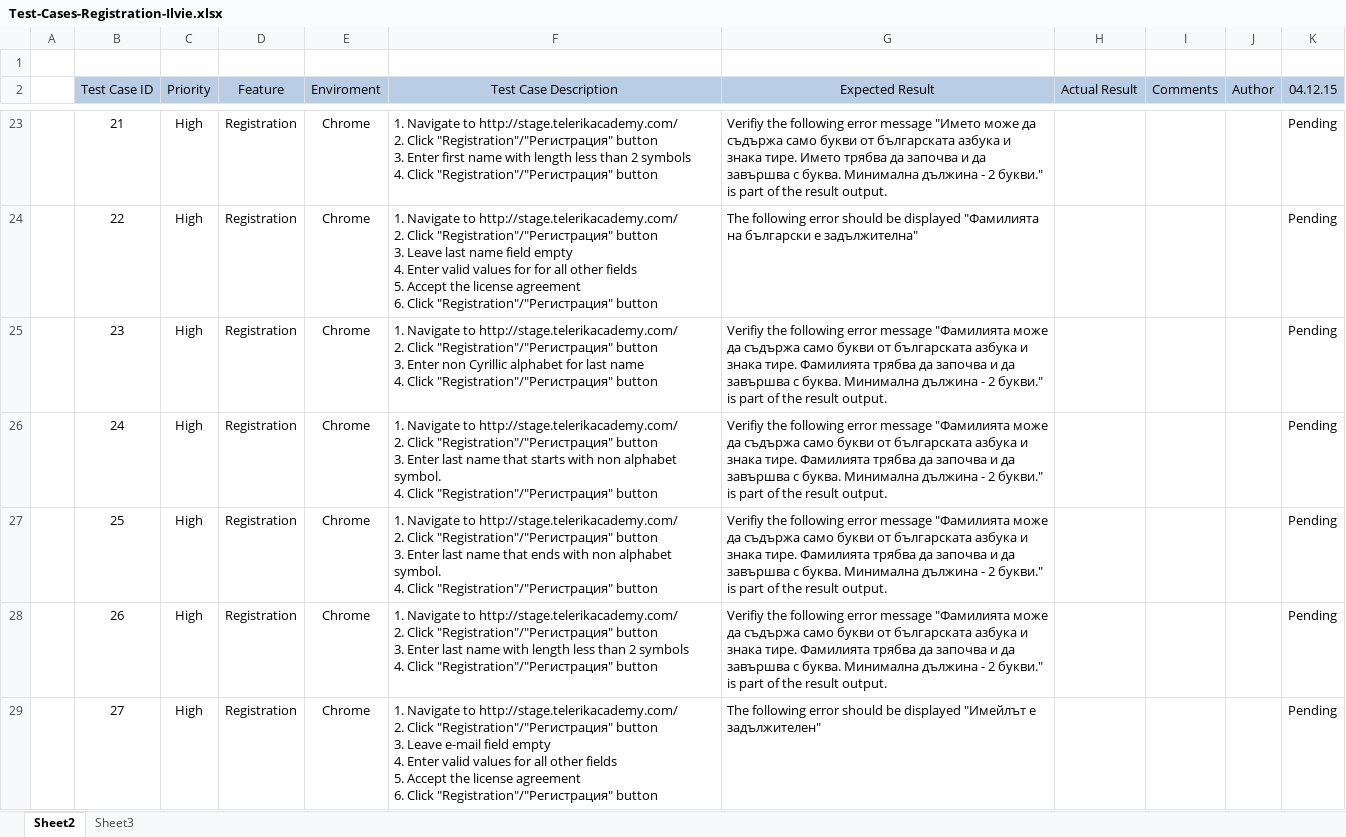
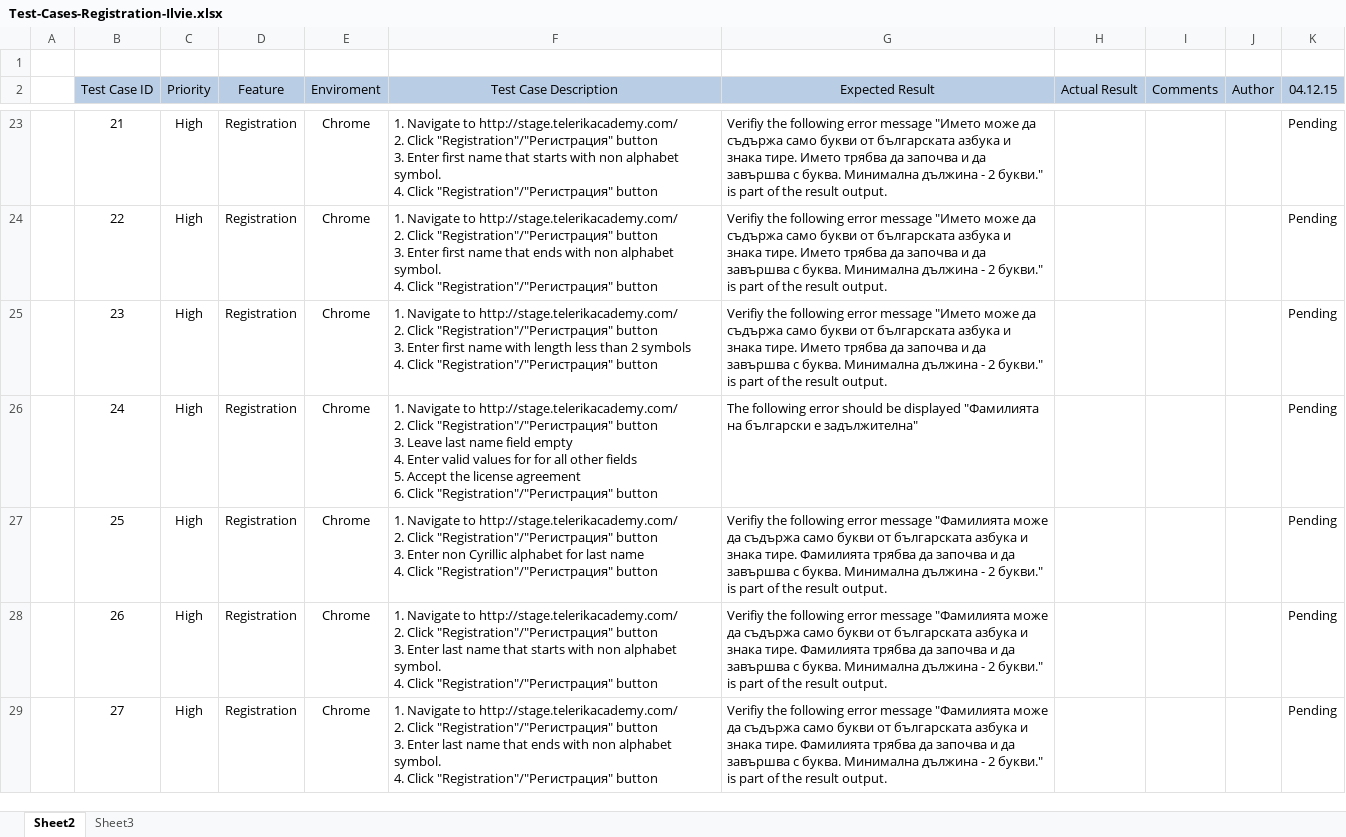
Before and after one commit to Team-Lich/TestsAndPlans, an Excel workbook: TestCases/Test-Cases-Registration-Ilvie.xlsx, sheet Sheet2, drawn as a sheet; only a part is shown, gaps mark what is left out; values as stored, in another font and other column widths than the file's, no borders; ↵ is a line break in a cell; the diff covers the shown part only; the diff names each change by its address in the sheet, - before the commit and + after, or states it on an @@ line.

Commit message:
New test cases added

```diff
--- a/TestCases/Test-Cases-Registration-Ilvie.xlsx (sheet Sheet2)
+++ b/TestCases/Test-Cases-Registration-Ilvie.xlsx (sheet Sheet2)
-F23 (Test Case Description): …first name with length less than 2 symbols ↵ 4. Click…
+F23 (Test Case Description): …first name that starts with non alphabet symbol. ↵ 4. Click…
-F24 (Test Case Description): …button ↵ 3. Leave last name field empty ↵ 4. Enter valid values for for all other fields ↵ 5. Accept the license agreement ↵ 6. Click "Registration"/"Регистрация"…
+F24 (Test Case Description): …button ↵ 3. Enter first name that ends with non alphabet symbol. ↵ 4. Click "Registration"/"Регистрация"…
-G24 (Expected Result): The following error should be displayed "Фамилията на български е задължителна"
+G24 (Expected Result): Verifiy the following error message "Името може да съдържа само букви от българската азбука и знака тире. Името трябва да започва и да завършва с буква. Минимална дължина - 2 букви." is part of the result output.
-F25 (Test Case Description): …3. Enter non Cyrillic alphabet for last name ↵ 4. Click…
+F25 (Test Case Description): …3. Enter first name with length less than 2 symbols ↵ 4. Click…
-G25 (Expected Result): …error message "Фамилията може да съдържа само букви от българската азбука и знака тире. Фамилията трябва да…
+G25 (Expected Result): …error message "Името може да съдържа само букви от българската азбука и знака тире. Името трябва да…
-F26 (Test Case Description): …button ↵ 3. Enter last name that starts with non alphabet symbol. ↵ 4. Click "Registration"/"Регистрация"…
+F26 (Test Case Description): …button ↵ 3. Leave last name field empty ↵ 4. Enter valid values for for all other fields ↵ 5. Accept the license agreement ↵ 6. Click "Registration"/"Регистрация"…
-G26 (Expected Result): Verifiy the following error message "Фамилията може да съдържа само букви от българската азбука и знака тире. Фамилията трябва да започва и да завършва с буква. Минимална дължина - 2 букви." is part of the result output.
+G26 (Expected Result): The following error should be displayed "Фамилията на български е задължителна"
-F27 (Test Case Description): …3. Enter last name that ends with non alphabet symbol. ↵ 4. Click…
+F27 (Test Case Description): …3. Enter non Cyrillic alphabet for last name ↵ 4. Click…
-F28 (Test Case Description): …last name with length less than 2 symbols ↵ 4. Click…
+F28 (Test Case Description): …last name that starts with non alphabet symbol. ↵ 4. Click…
-F29 (Test Case Description): …button ↵ 3. Leave e-mail field empty ↵ 4. Enter valid values for all other fields ↵ 5. Accept the license agreement ↵ 6. Click "Registration"/"Регистрация"…
+F29 (Test Case Description): …button ↵ 3. Enter last name that ends with non alphabet symbol. ↵ 4. Click "Registration"/"Регистрация"…
-G29 (Expected Result): The following error should be displayed "Имейлът е задължителен"
+G29 (Expected Result): Verifiy the following error message "Фамилията може да съдържа само букви от българската азбука и знака тире. Фамилията трябва да започва и да завършва с буква. Минимална дължина - 2 букви." is part of the result output.
```
Also changed, not shown: 2 added rows and 46 edited cells elsewhere in this sheet.
